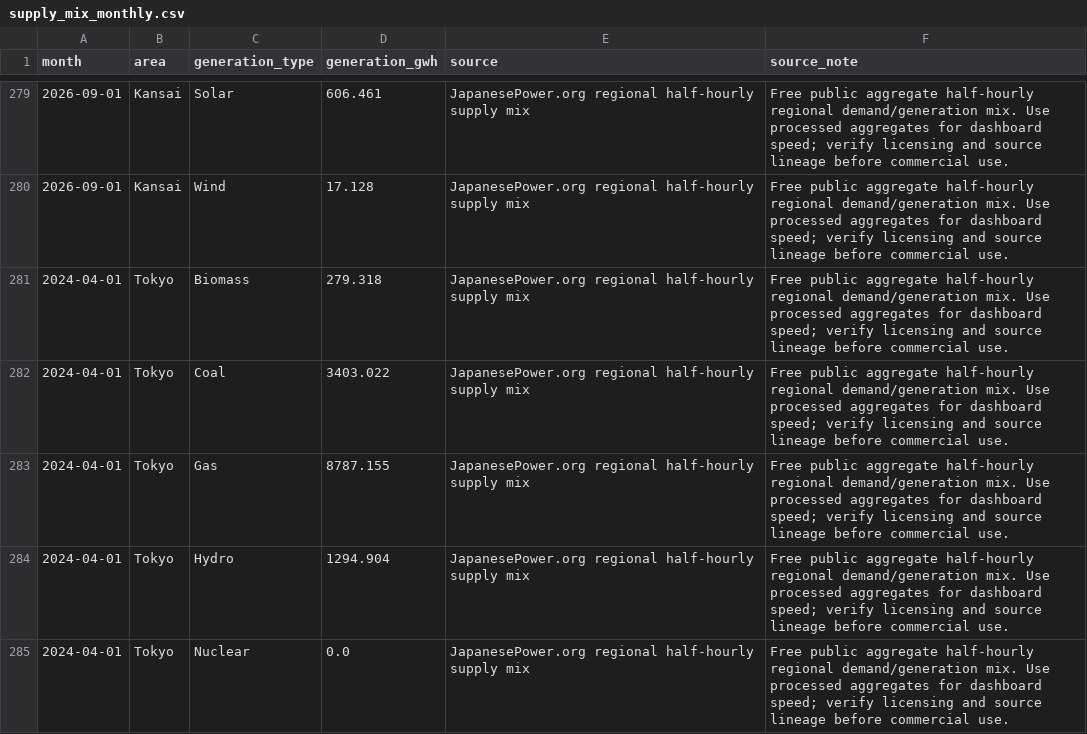
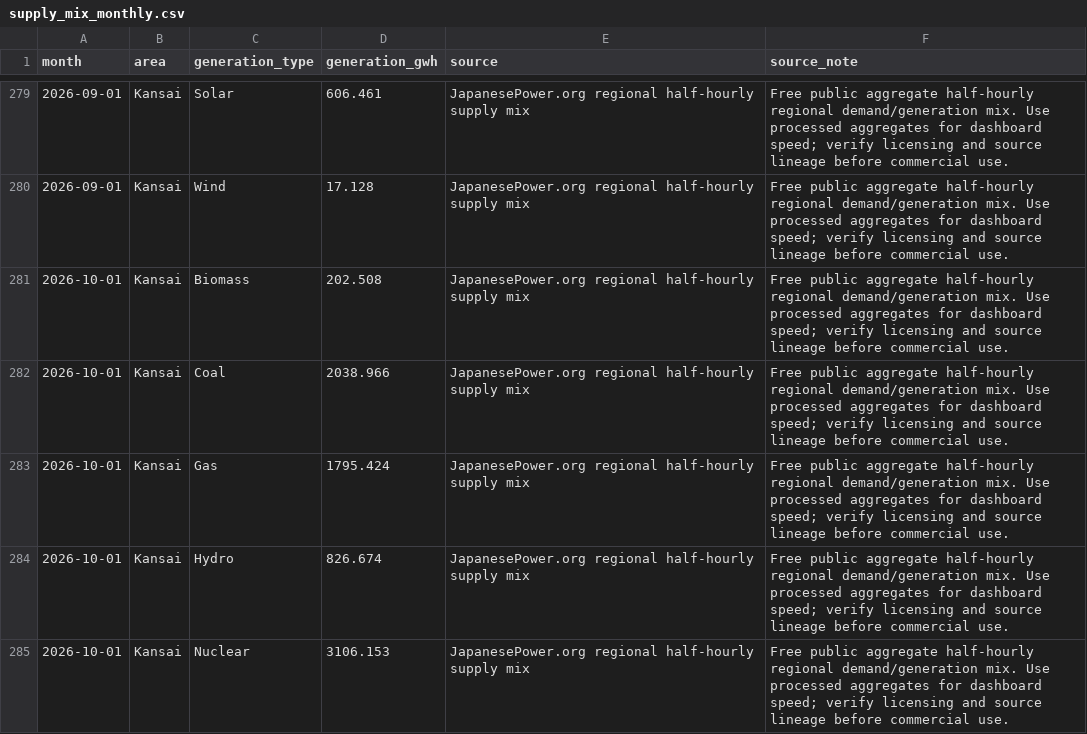
Before and after one commit to taiyu-wang/japan_power_trading_dashboard, a CSV file: data/published/supply_mix_monthly.csv, drawn as a sheet; only a part is shown, gaps mark what is left out; the shorter side is filled out with more unchanged rows; the diff covers the shown part only; the diff names each change by its address in the sheet, - before the commit and + after, or states it on an @@ line.

```diff
--- a/data/published/supply_mix_monthly.csv
+++ b/data/published/supply_mix_monthly.csv
+row 281: 2026-10-01 | Kansai | Biomass | 202.508 | JapanesePower.org regional half-hourly supply mix | Free public aggregate half-hourly regional demand/generation mix. Use processed aggregates for dashboard speed; verify licensing and source lineage before commercial use.
+row 282: 2026-10-01 | Kansai | Coal | 2038.966 | JapanesePower.org regional half-hourly supply mix | Free public aggregate half-hourly regional demand/generation mix. Use processed aggregates for dashboard speed; verify licensing and source lineage before commercial use.
+row 283: 2026-10-01 | Kansai | Gas | 1795.424 | JapanesePower.org regional half-hourly supply mix | Free public aggregate half-hourly regional demand/generation mix. Use processed aggregates for dashboard speed; verify licensing and source lineage before commercial use.
+row 284: 2026-10-01 | Kansai | Hydro | 826.674 | JapanesePower.org regional half-hourly supply mix | Free public aggregate half-hourly regional demand/generation mix. Use processed aggregates for dashboard speed; verify licensing and source lineage before commercial use.
+row 285: 2026-10-01 | Kansai | Nuclear | 3106.153 | JapanesePower.org regional half-hourly supply mix | Free public aggregate half-hourly regional demand/generation mix. Use processed aggregates for dashboard speed; verify licensing and source lineage before commercial use.
```
Also changed, not shown: 13 added rows elsewhere in this file, data/published/jepx_intraday.csv, data/published/jepx_spot_daily.csv, 6 other files.
